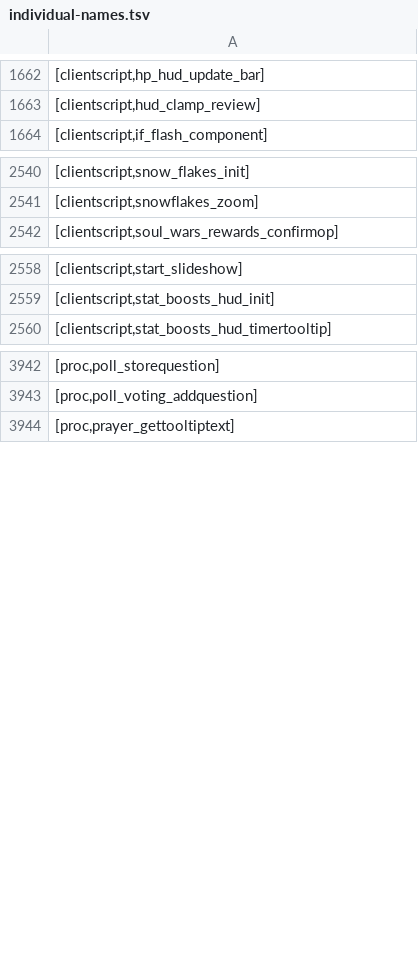
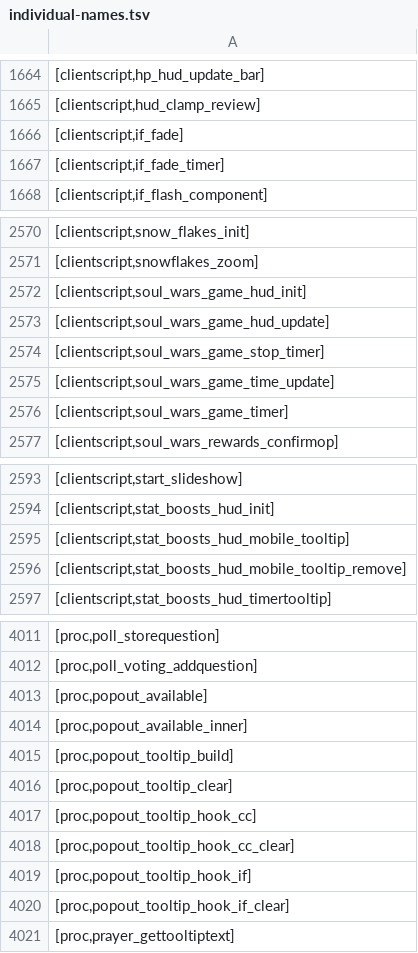
Before and after one commit to Joshua-F/cache-names, a TSV file: individual-names.tsv, drawn as a sheet; only a part is shown, gaps mark what is left out; the diff covers the shown part only.

```diff
--- a/individual-names.tsv
+++ b/individual-names.tsv
@@ -1663,2 +1665,4 @@
 [clientscript,hud_clamp_review]
+[clientscript,if_fade]
+[clientscript,if_fade_timer]
 [clientscript,if_flash_component]
@@ -2541,2 +2571,7 @@
 [clientscript,snowflakes_zoom]
+[clientscript,soul_wars_game_hud_init]
+[clientscript,soul_wars_game_hud_update]
+[clientscript,soul_wars_game_stop_timer]
+[clientscript,soul_wars_game_time_update]
+[clientscript,soul_wars_game_timer]
 [clientscript,soul_wars_rewards_confirmop]
@@ -2559,2 +2594,4 @@
 [clientscript,stat_boosts_hud_init]
+[clientscript,stat_boosts_hud_mobile_tooltip]
+[clientscript,stat_boosts_hud_mobile_tooltip_remove]
 [clientscript,stat_boosts_hud_timertooltip]
@@ -3943,2 +4012,10 @@
 [proc,poll_voting_addquestion]
+[proc,popout_available]
+[proc,popout_available_inner]
+[proc,popout_tooltip_build]
+[proc,popout_tooltip_clear]
+[proc,popout_tooltip_hook_cc]
+[proc,popout_tooltip_hook_cc_clear]
+[proc,popout_tooltip_hook_if]
+[proc,popout_tooltip_hook_if_clear]
 [proc,prayer_gettooltiptext]
```
Also changed, not shown: 66 added rows elsewhere in this file, 2 other files.
